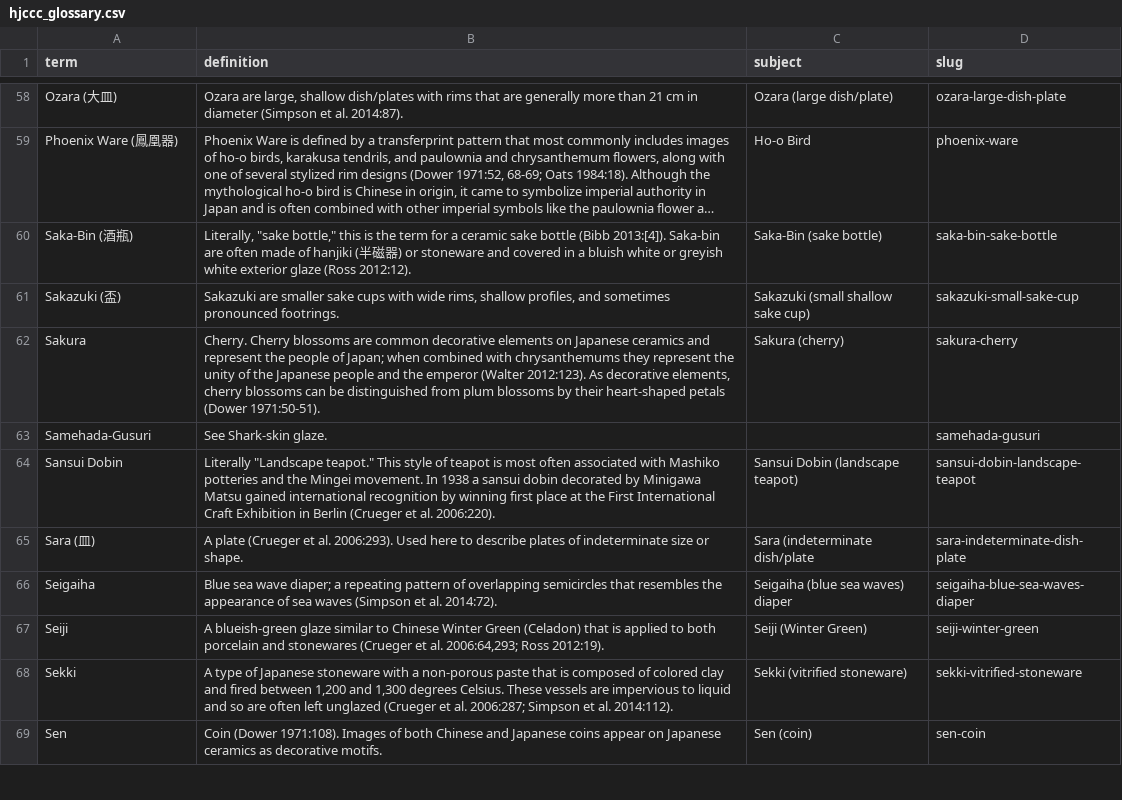
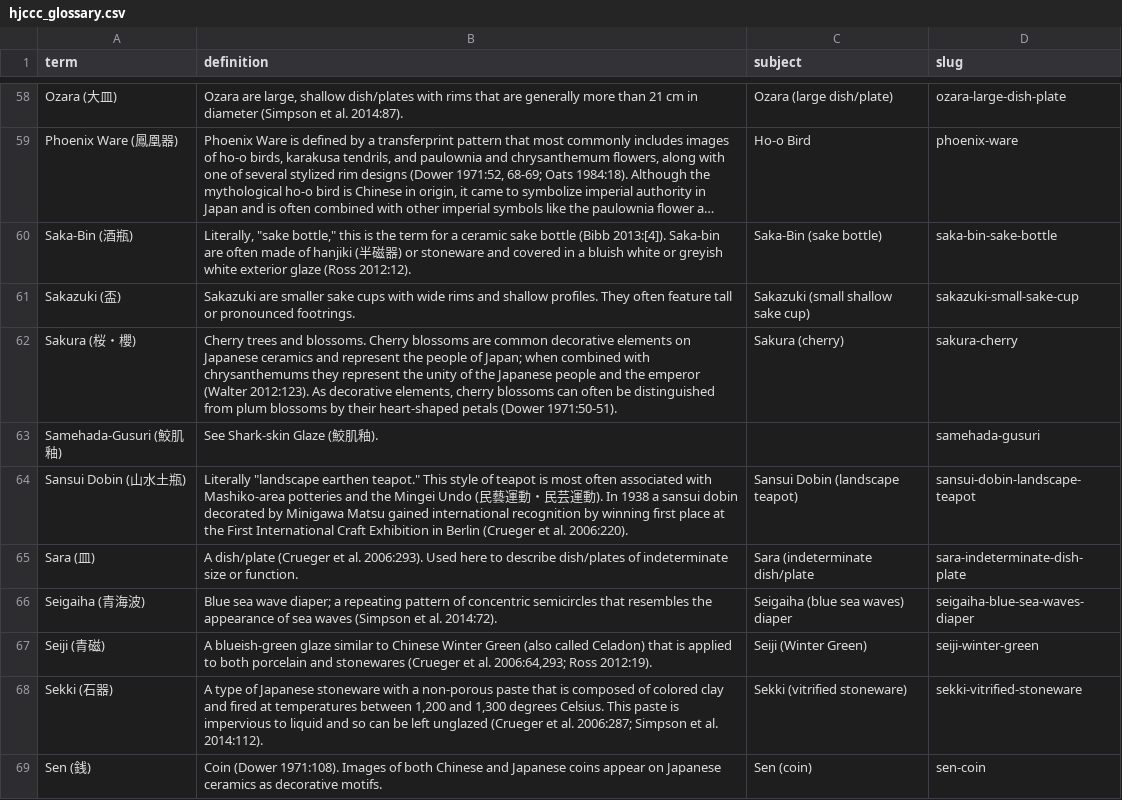
Before and after one commit to uidaholib/HJCCC_source, a CSV file: _data/hjccc_glossary.csv, drawn as a sheet; only a part is shown, gaps mark what is left out; long unchanged cells end in …; the diff covers the shown part only; the diff names each change by its address in the sheet, - before the commit and + after, or states it on an @@ line.

```diff
--- a/_data/hjccc_glossary.csv
+++ b/_data/hjccc_glossary.csv
-B61 (definition): …with wide rims, shallow profiles, and sometimes pronounced footrings.
+B61 (definition): …with wide rims and shallow profiles. They often feature tall or pronounced footrings.
-A62 (term): Sakura
+A62 (term): Sakura (桜・櫻)
-B62 (definition): Cherry. Cherry blossoms are common decorative elements on Japanese ceramics and represent the people of Japan; when combined with chrysanthemums they represent the unity of the Japanese people and the emperor (Walter 2012:123). As decorative elements, cherry blossoms can be distinguished…
+B62 (definition): Cherry trees and blossoms. Cherry blossoms are common decorative elements on Japanese ceramics and represent the people of Japan; when combined with chrysanthemums they represent the unity of the Japanese people and the emperor (Walter 2012:123). As decorative elements, cherry blossoms can often be distinguished…
-A63 (term): Samehada-Gusuri
+A63 (term): Samehada-Gusuri (鮫肌釉)
-B63 (definition): See Shark-skin glaze.
+B63 (definition): See Shark-skin Glaze (鮫肌釉).
-A64 (term): Sansui Dobin
+A64 (term): Sansui Dobin (山水土瓶)
-B64 (definition): Literally "Landscape teapot." This style of teapot is most often associated with Mashiko potteries and the Mingei movement. In 1938…
+B64 (definition): Literally "landscape earthen teapot." This style of teapot is most often associated with Mashiko-area potteries and the Mingei Undo (民藝運動・民芸運動). In 1938…
-B65 (definition): A plate (Crueger et al. 2006:293). Used here to describe plates of indeterminate size or shape.
+B65 (definition): A dish/plate (Crueger et al. 2006:293). Used here to describe dish/plates of indeterminate size or function.
-A66 (term): Seigaiha
+A66 (term): Seigaiha (青海波)
-B66 (definition): …pattern of overlapping semicircles that…
+B66 (definition): …pattern of concentric semicircles that…
-A67 (term): Seiji
+A67 (term): Seiji (青磁)
-B67 (definition): …Winter Green (Celadon) that is…
+B67 (definition): …Winter Green (also called Celadon) that is…
-A68 (term): Sekki
+A68 (term): Sekki (石器)
-B68 (definition): …and fired between 1,200 and 1,300 degrees Celsius. These vessels are impervious to liquid and so are often left unglazed…
+B68 (definition): …and fired at temperatures between 1,200 and 1,300 degrees Celsius. This paste is impervious to liquid and so can be left unglazed…
-A69 (term): Sen
+A69 (term): Sen (銭)
```
Also changed, not shown: 20 edited cells elsewhere in this file.
